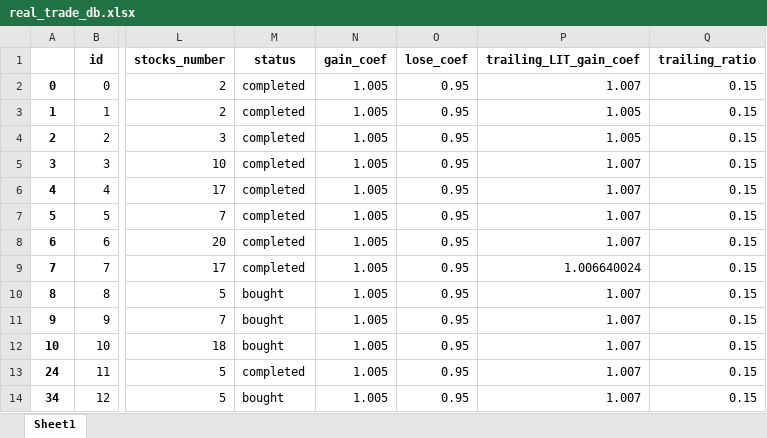
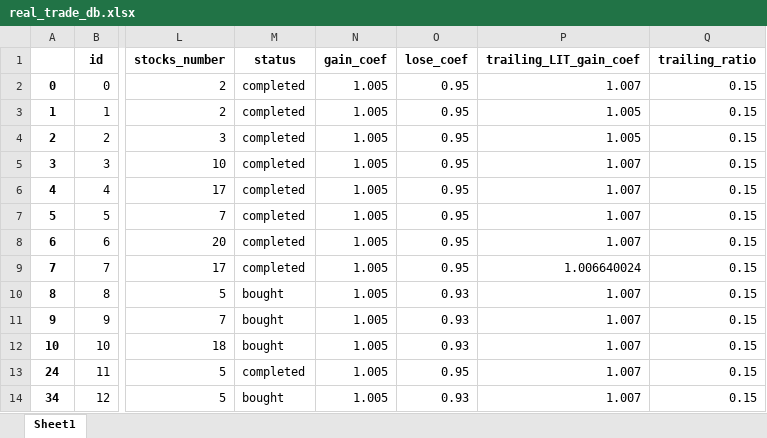
Before and after one commit to ivanspok/HeikenAshiInvesgtingModel, an Excel workbook: db/real_trade_db.xlsx, sheet Sheet1, drawn as a sheet; only a part is shown, gaps mark what is left out; values as stored, in another font and other column widths than the file's, no borders; the diff names each change by its address in the sheet, - before the commit and + after, or states it on an @@ line.

Commit message:
added  dynamic trailing stop limit order

```diff
--- a/db/real_trade_db.xlsx (sheet Sheet1)
+++ b/db/real_trade_db.xlsx (sheet Sheet1)
-O10:O12 (lose_coef): 0.95
+O10:O12 (lose_coef): 0.93
-O14 (lose_coef): 0.95
+O14 (lose_coef): 0.93
```
Also changed, not shown: 6 other files.
